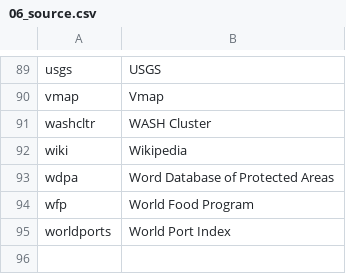
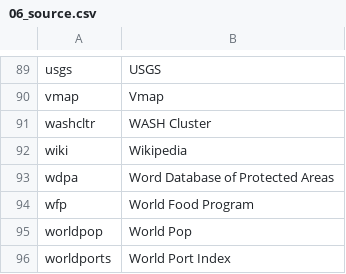
Before and after one commit to mapaction/default-crash-move-folder, a CSV file: 20YYiso3nn/GIS/2_Active_Data/200_data_name_lookup/06_source.csv, drawn as a sheet; only a part is shown, gaps mark what is left out; the diff names each change by its address in the sheet, - before the commit and + after, or states it on an @@ line.

Commit message:
Added worldpop

```diff
--- a/20YYiso3nn/GIS/2_Active_Data/200_data_name_lookup/06_source.csv
+++ b/20YYiso3nn/GIS/2_Active_Data/200_data_name_lookup/06_source.csv
+row 95: worldpop | World Pop
```
